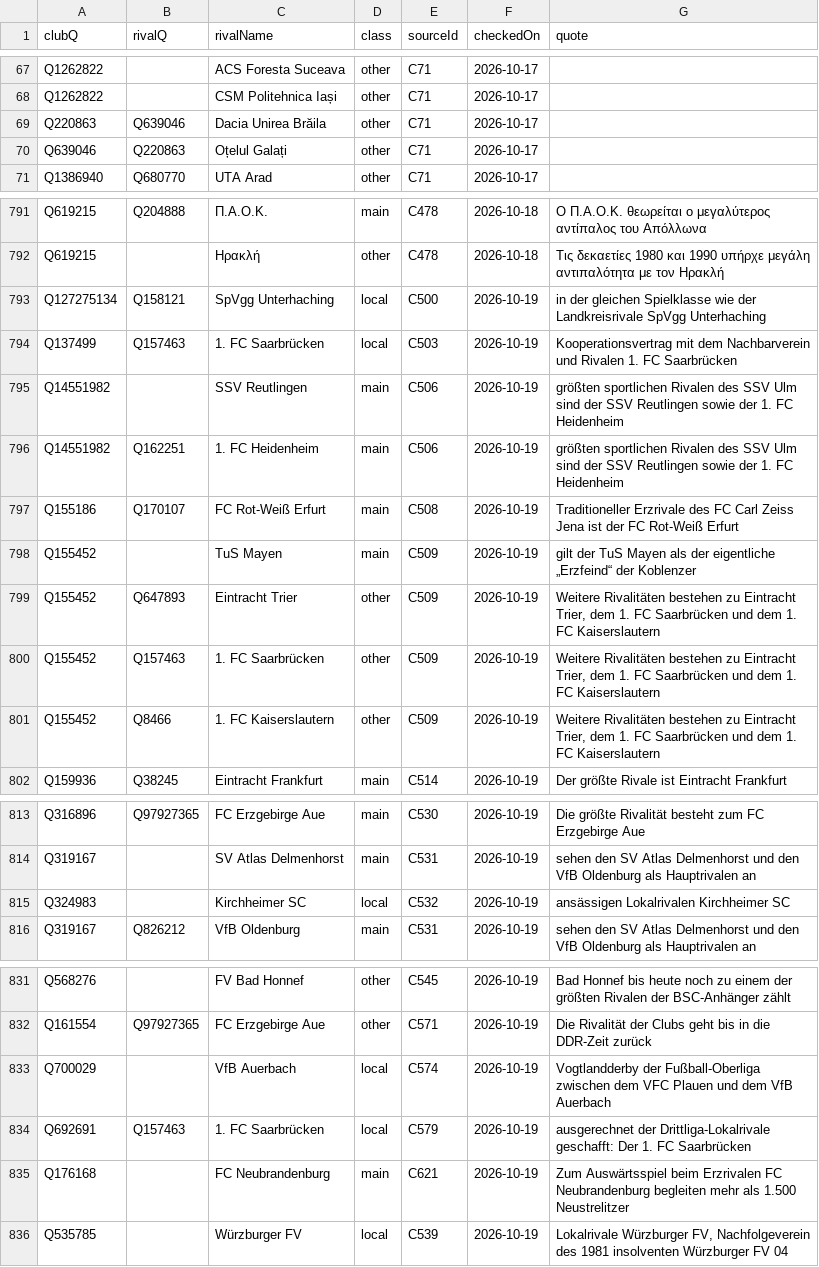
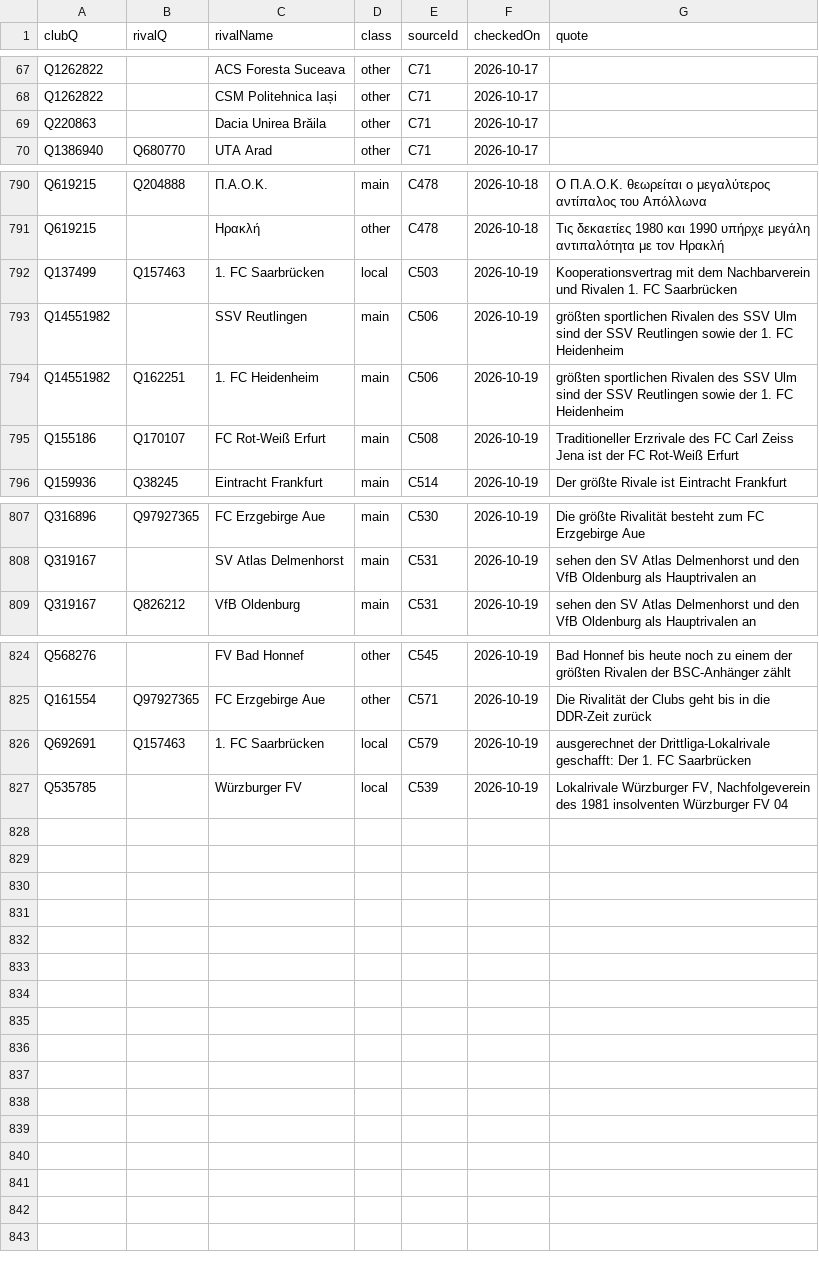
Before and after one commit to AlexGrozavul/Football, a CSV file: data/club-rivalries.csv, drawn as a sheet; only a part is shown, gaps mark what is left out.

```diff
--- a/data/club-rivalries.csv
+++ b/data/club-rivalries.csv
@@ -68,4 +68,3 @@ Q1262822,,ACS Foresta Suceava,other,C71,2026-10-17
 Q1262822,,CSM Politehnica Iași,other,C71,2026-10-17
-Q220863,Q639046,Dacia Unirea Brăila,other,C71,2026-10-17
-Q639046,Q220863,Oțelul Galați,other,C71,2026-10-17
+Q220863,,Dacia Unirea Brăila,other,C71,2026-10-17
 Q1386940,Q680770,UTA Arad,other,C71,2026-10-17
@@ -792,3 +791,2 @@ Q619215,Q204888,Π.Α.Ο.Κ.,main,C478,2026-10-18,Ο Π.Α.Ο.Κ. θεωρείτ
 Q619215,,Ηρακλή,other,C478,2026-10-18,Τις δεκαετίες 1980 και 1990 υπήρχε μεγάλη αντιπαλότητα με τον Ηρακλή
-Q127275134,Q158121,SpVgg Unterhaching,local,C500,2026-10-19,in der gleichen Spielklasse wie der Landkreisrivale SpVgg Unterhaching
 Q137499,Q157463,1. FC Saarbrücken,local,C503,2026-10-19,Kooperationsvertrag mit dem Nachbarverein und Rivalen 1. FC Saarbrücken
@@ -797,6 +795,2 @@ Q14551982,Q162251,1. FC Heidenheim,main,C506,2026-10-19,größten sportlichen Ri
 Q155186,Q170107,FC Rot-Weiß Erfurt,main,C508,2026-10-19,Traditioneller Erzrivale des FC Carl Zeiss Jena ist der FC Rot-Weiß Erfurt
-Q155452,,TuS Mayen,main,C509,2026-10-19,gilt der TuS Mayen als der eigentliche „Erzfeind“ der Koblenzer
-Q155452,Q647893,Eintracht Trier,other,C509,2026-10-19,"Weitere Rivalitäten bestehen zu Eintracht Trier, dem 1. FC Saarbrücken und dem 1. FC Kaiserslautern"
-Q155452,Q157463,1. FC Saarbrücken,other,C509,2026-10-19,"Weitere Rivalitäten bestehen zu Eintracht Trier, dem 1. FC Saarbrücken und dem 1. FC Kaiserslautern"
-Q155452,Q8466,1. FC Kaiserslautern,other,C509,2026-10-19,"Weitere Rivalitäten bestehen zu Eintracht Trier, dem 1. FC Saarbrücken und dem 1. FC Kaiserslautern"
 Q159936,Q38245,Eintracht Frankfurt,main,C514,2026-10-19,Der größte Rivale ist Eintracht Frankfurt
@@ -814,3 +808,2 @@ Q316896,Q97927365,FC Erzgebirge Aue,main,C530,2026-10-19,Die größte Rivalität
 Q319167,,SV Atlas Delmenhorst,main,C531,2026-10-19,sehen den SV Atlas Delmenhorst und den VfB Oldenburg als Hauptrivalen an
-Q324983,,Kirchheimer SC,local,C532,2026-10-19,ansässigen Lokalrivalen Kirchheimer SC
 Q319167,Q826212,VfB Oldenburg,main,C531,2026-10-19,sehen den SV Atlas Delmenhorst und den VfB Oldenburg als Hauptrivalen an
@@ -832,5 +825,3 @@ Q568276,,FV Bad Honnef,other,C545,2026-10-19,Bad Honnef bis heute noch zu einem
 Q161554,Q97927365,FC Erzgebirge Aue,other,C571,2026-10-19,Die Rivalität der Clubs geht bis in die DDR-Zeit zurück
-Q700029,,VfB Auerbach,local,C574,2026-10-19,Vogtlandderby der Fußball-Oberliga zwischen dem VFC Plauen und dem VfB Auerbach
 Q692691,Q157463,1. FC Saarbrücken,local,C579,2026-10-19,ausgerechnet der Drittliga-Lokalrivale geschafft: Der 1. FC Saarbrücken
-Q176168,,FC Neubrandenburg,main,C621,2026-10-19,Zum Auswärtsspiel beim Erzrivalen FC Neubrandenburg begleiten mehr als 1.500 Neustrelitzer
 Q535785,,Würzburger FV,local,C539,2026-10-19,"Lokalrivale Würzburger FV, Nachfolgeverein des 1981 insolventen Würzburger FV 04"
```
Also changed, not shown: data/derbies.csv.
